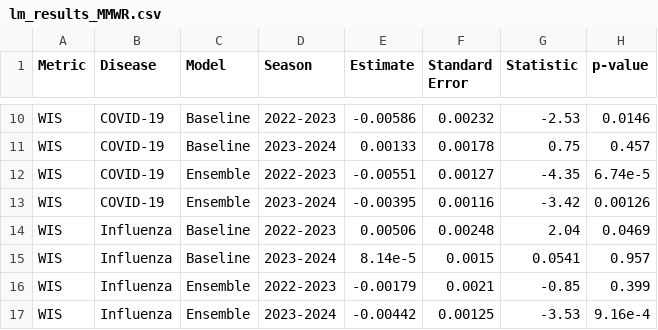
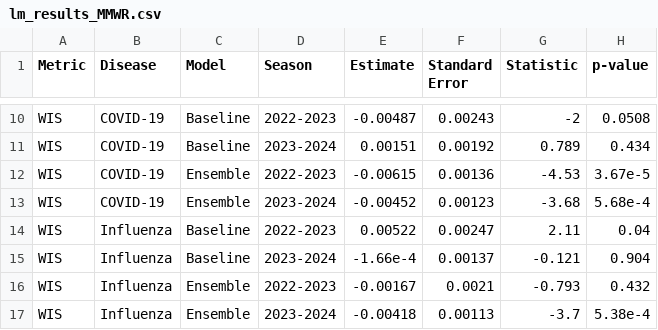
Before and after one commit to cdphmodeling/forecastability, a CSV file: results/lm_results_MMWR.csv, drawn as a sheet; only a part is shown, gaps mark what is left out; the diff covers the shown part only; the diff names each change by its address in the sheet, - before the commit and + after, or states it on an @@ line.

```diff
--- a/results/lm_results_MMWR.csv
+++ b/results/lm_results_MMWR.csv
-E10 (Estimate): -0.00586
+E10 (Estimate): -0.00487
-F10 (Standard Error): 0.00232
+F10 (Standard Error): 0.00243
-G10 (Statistic): -2.53
+G10 (Statistic): -2
-H10 (p-value): 0.0146
+H10 (p-value): 0.0508
-E11 (Estimate): 0.00133
+E11 (Estimate): 0.00151
-F11 (Standard Error): 0.00178
+F11 (Standard Error): 0.00192
-G11 (Statistic): 0.75
+G11 (Statistic): 0.789
-H11 (p-value): 0.457
+H11 (p-value): 0.434
-E12 (Estimate): -0.00551
+E12 (Estimate): -0.00615
-F12 (Standard Error): 0.00127
+F12 (Standard Error): 0.00136
-G12 (Statistic): -4.35
+G12 (Statistic): -4.53
-H12 (p-value): 6.74e-5
+H12 (p-value): 3.67e-5
-E13 (Estimate): -0.00395
+E13 (Estimate): -0.00452
-F13 (Standard Error): 0.00116
+F13 (Standard Error): 0.00123
-G13 (Statistic): -3.42
+G13 (Statistic): -3.68
-H13 (p-value): 0.00126
+H13 (p-value): 5.68e-4
-E14 (Estimate): 0.00506
+E14 (Estimate): 0.00522
-F14 (Standard Error): 0.00248
+F14 (Standard Error): 0.00247
-G14 (Statistic): 2.04
+G14 (Statistic): 2.11
-H14 (p-value): 0.0469
+H14 (p-value): 0.04
-E15 (Estimate): 8.14e-5
+E15 (Estimate): -1.66e-4
-F15 (Standard Error): 0.0015
+F15 (Standard Error): 0.00137
-G15 (Statistic): 0.0541
+G15 (Statistic): -0.121
-H15 (p-value): 0.957
+H15 (p-value): 0.904
-E16 (Estimate): -0.00179
+E16 (Estimate): -0.00167
-G16 (Statistic): -0.85
+G16 (Statistic): -0.793
-H16 (p-value): 0.399
+H16 (p-value): 0.432
-E17 (Estimate): -0.00442
+E17 (Estimate): -0.00418
-F17 (Standard Error): 0.00125
+F17 (Standard Error): 0.00113
-G17 (Statistic): -3.53
+G17 (Statistic): -3.7
-H17 (p-value): 9.16e-4
+H17 (p-value): 5.38e-4
```
Also changed, not shown: 30 edited cells elsewhere in this file, results/lm_results_skill_MMWR.csv, 10 other files.
